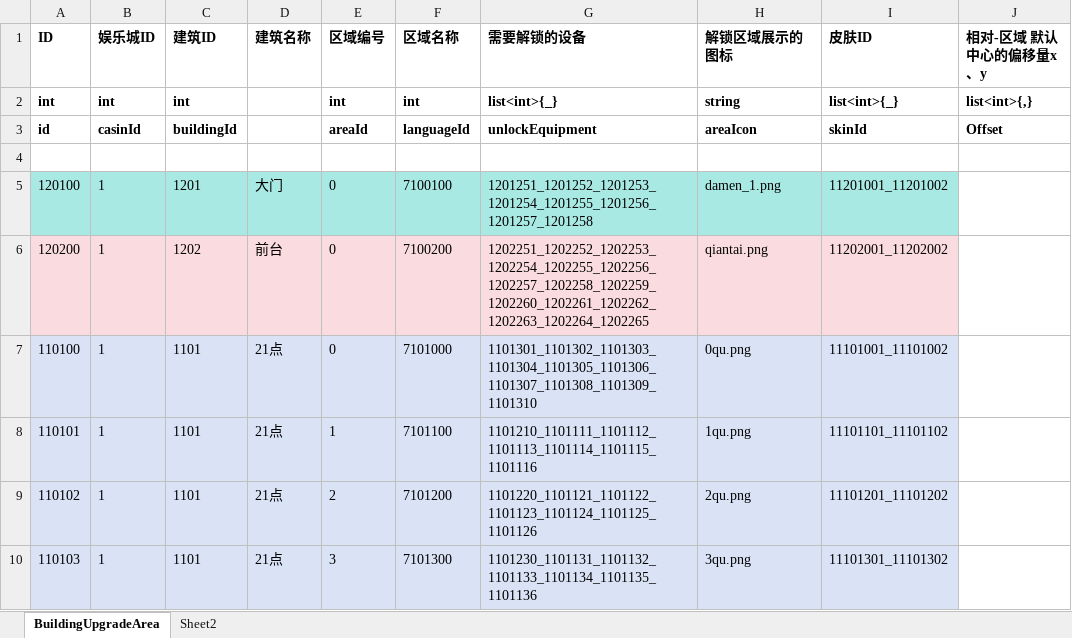
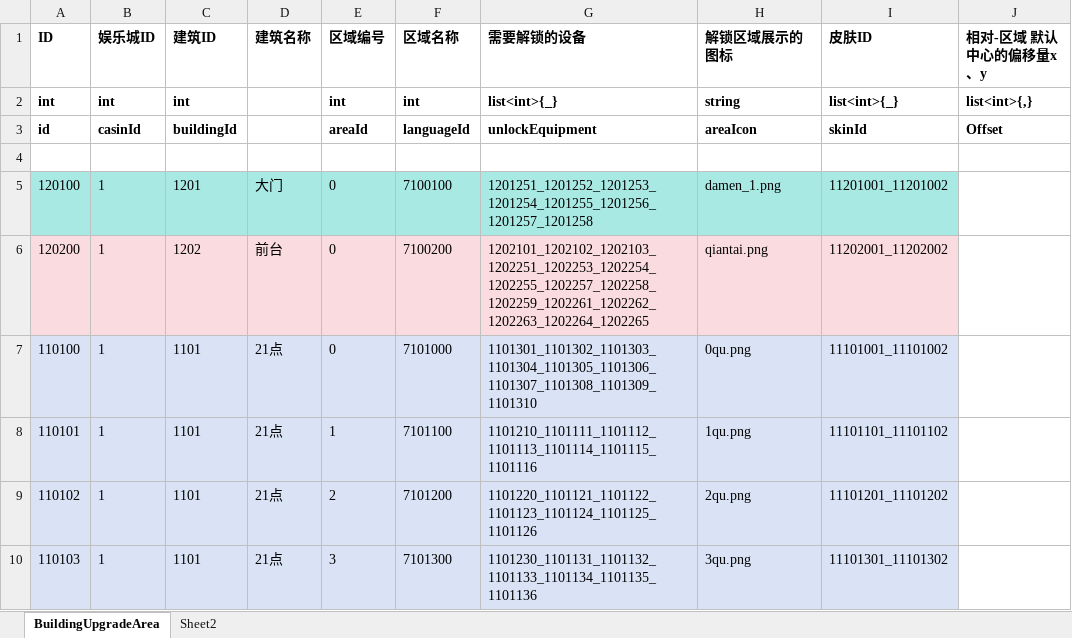
Before and after one commit to yanhailong/jjg2026, an Excel workbook: hall/resources/sample/BuildingUpgradeArea.xlsx, sheet BuildingUpgradeArea, drawn as a sheet; only a part is shown; values as stored, in another font and other column widths than the file's, no borders; the diff names each change by its address in the sheet, - before the commit and + after, or states it on an @@ line.

```diff
--- a/hall/resources/sample/BuildingUpgradeArea.xlsx (sheet BuildingUpgradeArea)
+++ b/hall/resources/sample/BuildingUpgradeArea.xlsx (sheet BuildingUpgradeArea)
-G6 (需要解锁的设备): 1202251_1202252_1202253_1202254_1202255_1202256_1202257_1202258_1202259_1202260_1202261_1202262_1202263_1202264_1202265
+G6 (需要解锁的设备): 1202101_1202102_1202103_1202251_1202253_1202254_1202255_1202257_1202258_1202259_1202261_1202262_1202263_1202264_1202265
```
Also changed, not shown: hall/resources/sample/ShopRechargeList.xlsx, hall/resources/sample/TokenShop.xlsx, 16 other files.
